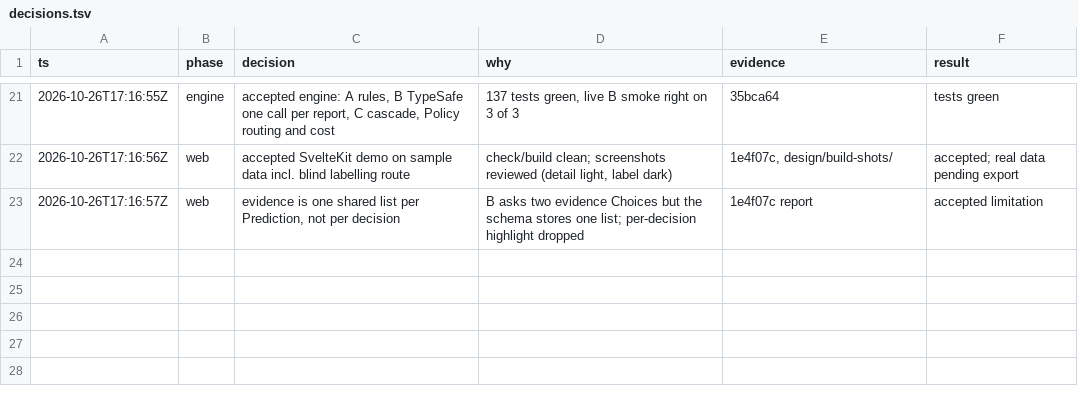
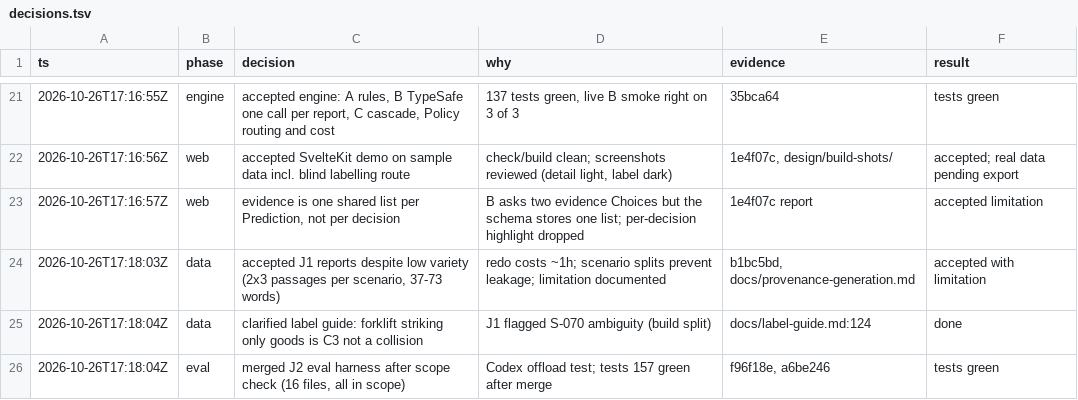
Before and after one commit to r5th/logistics-incident-triage, a TSV file: decisions.tsv, drawn as a sheet; only a part is shown, gaps mark what is left out; the diff names each change by its address in the sheet, - before the commit and + after, or states it on an @@ line.

```diff
--- a/decisions.tsv
+++ b/decisions.tsv
+row 24: 2026-10-26T17:18:03Z | data | accepted J1 reports despite low variety (2x3 passages per scenario, 37-73 words) | redo costs ~1h; scenario splits prevent leakage; limitation documented | b1bc5bd, docs/provenance-generation.md | accepted with limitation
+row 25: 2026-10-26T17:18:04Z | data | clarified label guide: forklift striking only goods is C3 not a collision | J1 flagged S-070 ambiguity (build split) | docs/label-guide.md:124 | done
+row 26: 2026-10-26T17:18:04Z | eval | merged J2 eval harness after scope check (16 files, all in scope) | Codex offload test; tests 157 green after merge | f96f18e, a6be246 | tests green
```
Also changed, not shown: 3 other files.
